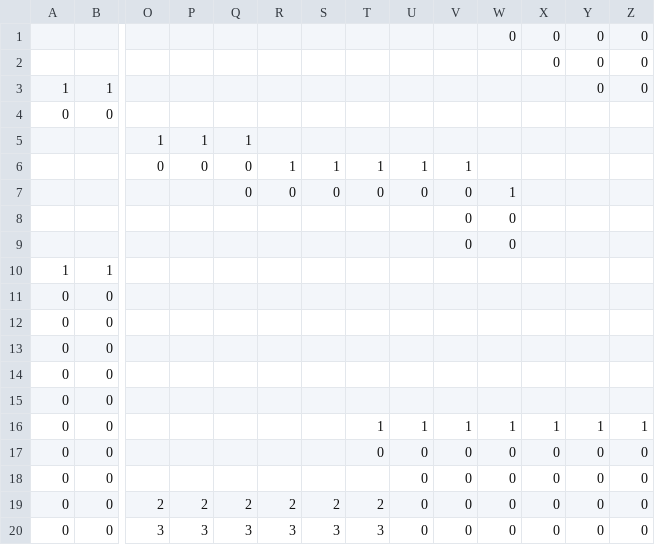
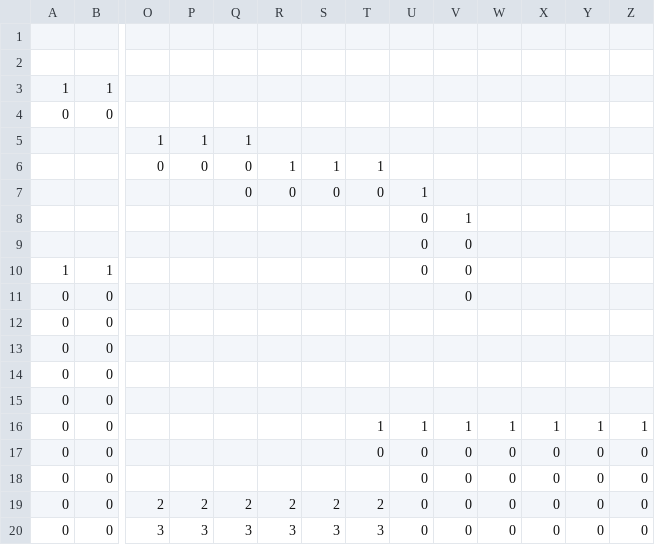
Before and after one commit to Rovanion/SuperHappyFunTime, a CSV file: levels/startMenu.csv, drawn as a sheet; only a part is shown, gaps mark what is left out; removed rows and columns are numbered as before the commit, all else as after; rows hold the shown columns only; the diff names each change by its address in the sheet, - before the commit and + after, or states it on an @@ line.

```diff
--- a/levels/startMenu.csv
+++ b/levels/startMenu.csv
-row 1:  |  |  |  |  |  |  |  |  |  | 0 | 0 | 0 | 0
+row 1: (empty)
-row 2:  |  |  |  |  |  |  |  |  |  |  | 0 | 0 | 0
+row 2: (empty)
-Y3: 0
+Y3: (empty)
-Z3: 0
+Z3: (empty)
-U6: 1
+U6: (empty)
-V6: 1
+V6: (empty)
-U7: 0
+U7: 1
-V7: 0
+V7: (empty)
-W7: 1
+W7: (empty)
-row 8:  |  |  |  |  |  |  |  |  | 0 | 0
-row 9:  |  |  |  |  |  |  |  |  | 0 | 0
+row 8:  |  |  |  |  |  |  |  | 0 | 1
+row 9:  |  |  |  |  |  |  |  | 0 | 0
-U10: (empty)
+U10: 0
-V10:V11: (empty)
+V10:V11: 0
```
Also changed, not shown: 2 other files.
